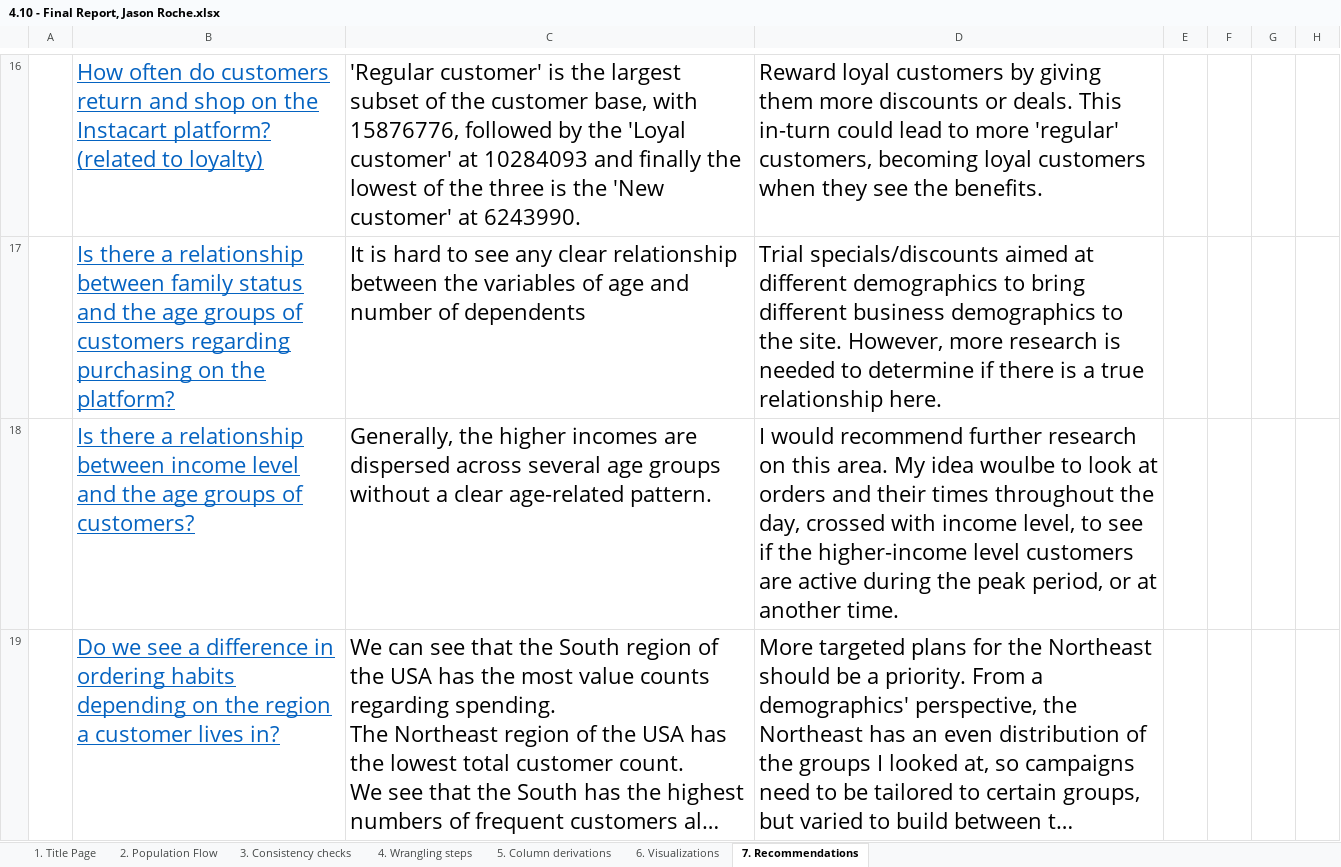
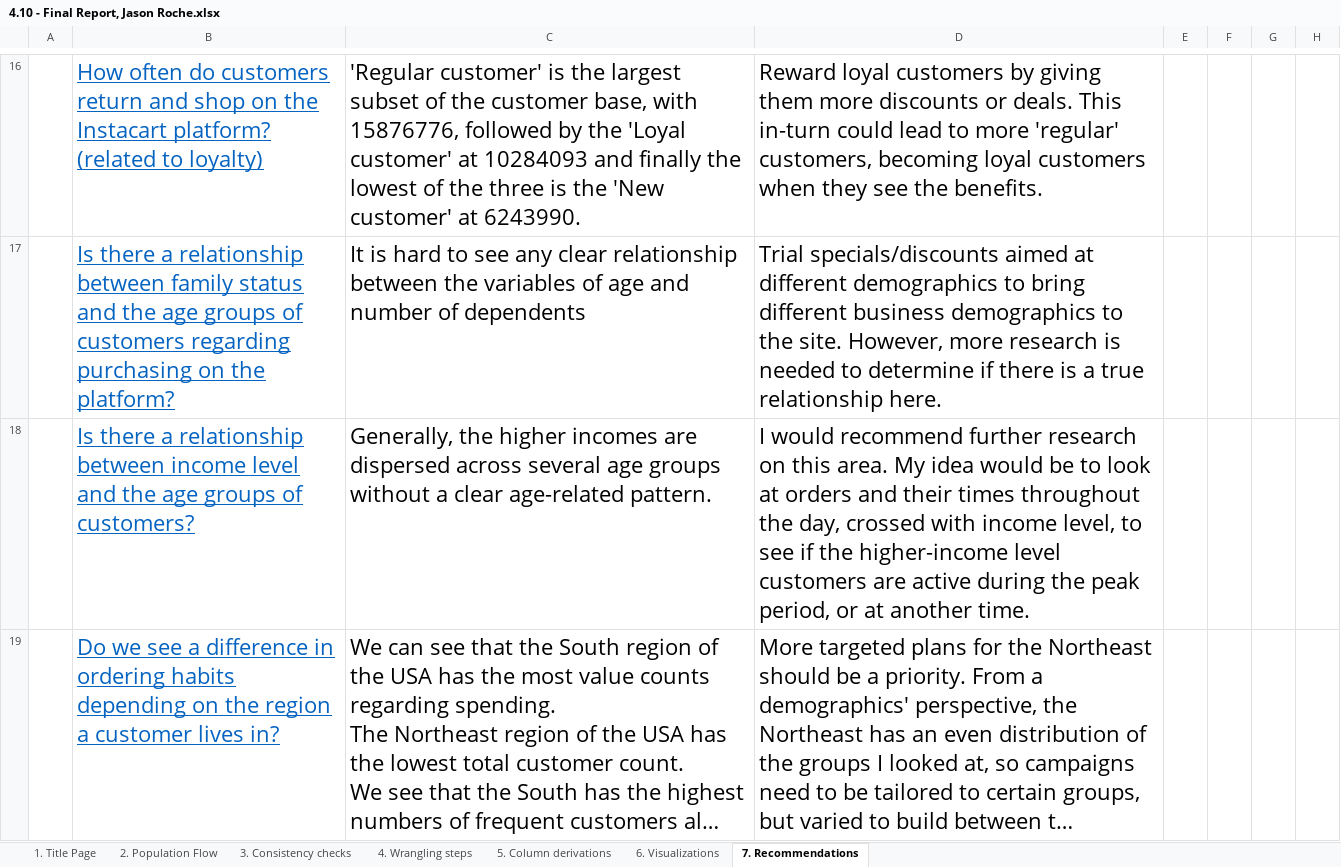
Before and after one commit to JasonRoche2393-DA/Achievement-4-Python-CF, an Excel workbook: Instacart Basket Analysis/Instacart Basket Analysis/05 Sent to client/4.10 - Final Report, Jason Roche.xlsx, sheet 7. Recommendations, drawn as a sheet; only a part is shown, gaps mark what is left out; long unchanged cells end in …; values as stored, in another font and other column widths than the file's, no borders; charts and pictures not drawn; the diff covers the shown part only; the diff names each change by its address in the sheet, - before the commit and + after, or states it on an @@ line.

Commit message:
Add files via upload

```diff
--- a/Instacart Basket Analysis/Instacart Basket Analysis/05 Sent to client/4.10 - Final Report, Jason Roche.xlsx (sheet 7. Recommendations)
+++ b/Instacart Basket Analysis/Instacart Basket Analysis/05 Sent to client/4.10 - Final Report, Jason Roche.xlsx (sheet 7. Recommendations)
-D18: …My idea woulbe to look…
+D18: …My idea would be to look…
```
Also changed, not shown: 1 edited cell elsewhere in this sheet.
